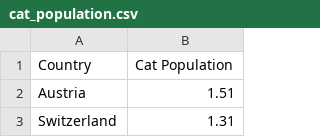
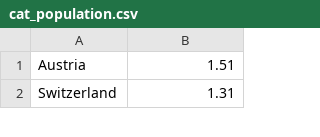
Before and after one commit to MirjaLagerwaard/DataProcessing, a CSV file: SVG/SVG2/cat_population.csv, drawn as a sheet; only a part is shown; the diff names each change by its address in the sheet, - before the commit and + after, or states it on an @@ line.

```diff
--- a/SVG/SVG2/cat_population.csv
+++ b/SVG/SVG2/cat_population.csv
-row 1: Country | Cat Population
```
Also changed, not shown: 3 other files.
